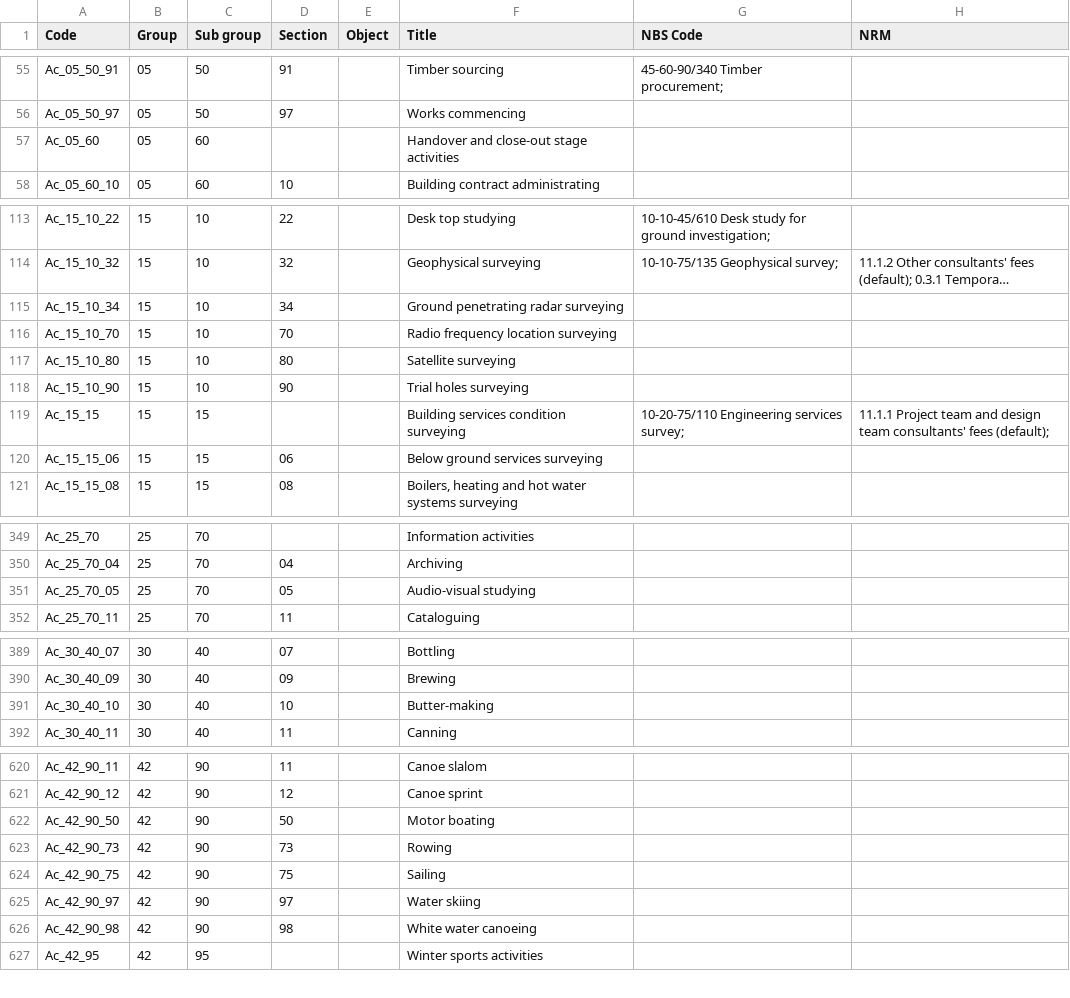
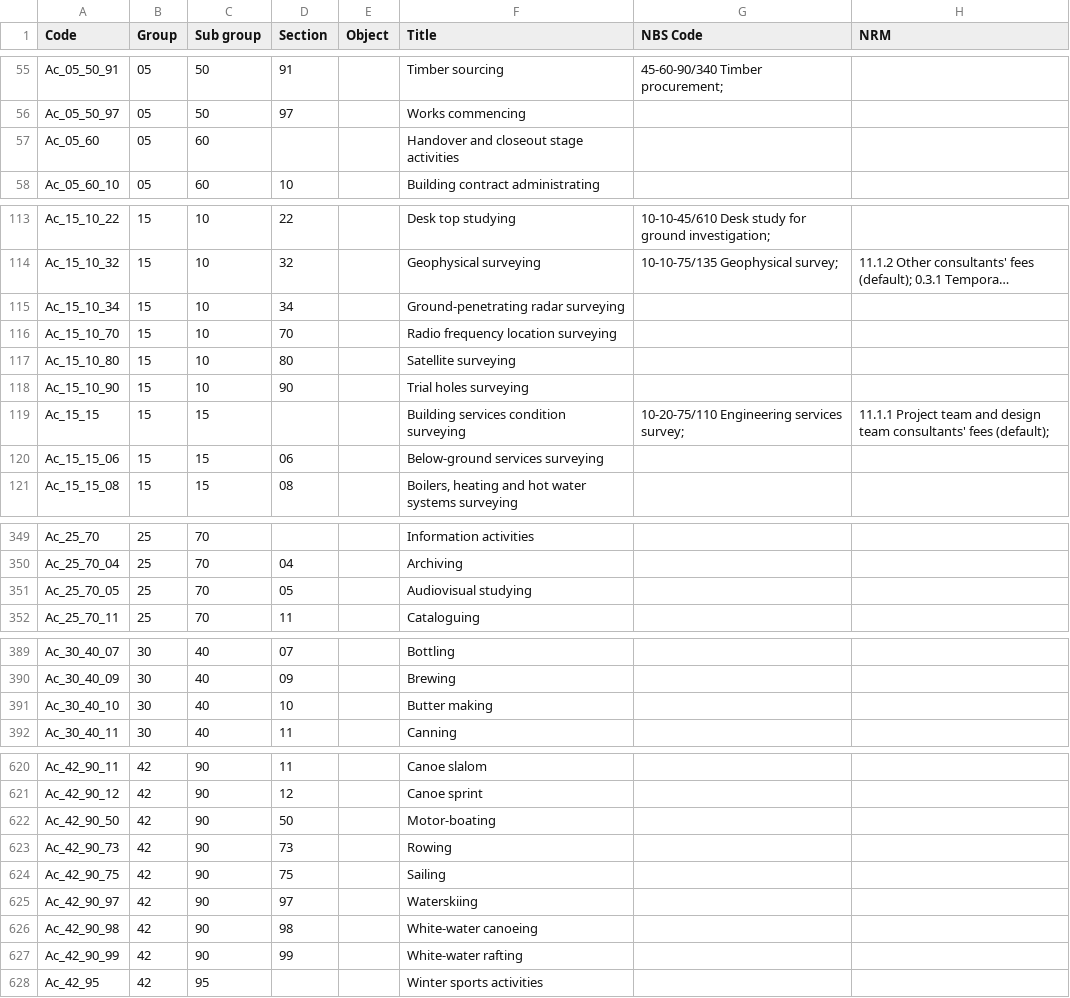
Before and after one commit to buildig/uniclass-2015, a CSV file: Uniclass2015_Ac.csv, drawn as a sheet; only a part is shown, gaps mark what is left out; long unchanged cells end in …; the diff covers the shown part only; the diff names each change by its address in the sheet, - before the commit and + after, or states it on an @@ line.

```diff
--- a/Uniclass2015_Ac.csv
+++ b/Uniclass2015_Ac.csv
-F57 (Title): Handover and close-out stage activities
+F57 (Title): Handover and closeout stage activities
-F115 (Title): Ground penetrating radar surveying
+F115 (Title): Ground-penetrating radar surveying
-F120 (Title): Below ground services surveying
+F120 (Title): Below-ground services surveying
-F351 (Title): Audio-visual studying
+F351 (Title): Audiovisual studying
-F391 (Title): Butter-making
+F391 (Title): Butter making
-F622 (Title): Motor boating
+F622 (Title): Motor-boating
-F625 (Title): Water skiing
+F625 (Title): Waterskiing
-F626 (Title): White water canoeing
+F626 (Title): White-water canoeing
+row 627: Ac_42_90_99 | 42 | 90 | 99 |  | White-water rafting
```
Also changed, not shown: 4 edited cells elsewhere in this file, Uniclass2015_En.csv, Uniclass2015_Pr.csv, 10 other files.
